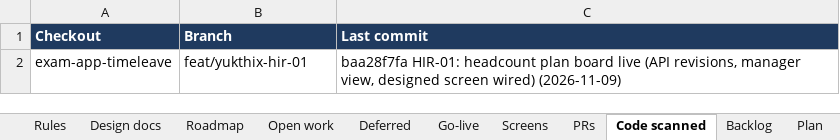
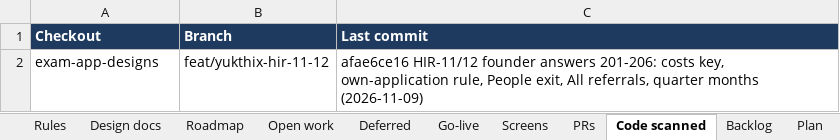
Before and after one commit to hari9495/exam-app, an Excel workbook: docs/yukthix/tracker/YukthiX-Tracker.xlsx, sheet Code scanned, drawn as a sheet; values as stored, in another font and other column widths than the file's, no borders; removed rows and columns are numbered as before the commit, all else as after; the diff names each change by its address in the sheet, - before the commit and + after, or states it on an @@ line.

```diff
--- a/docs/yukthix/tracker/YukthiX-Tracker.xlsx (sheet Code scanned)
+++ b/docs/yukthix/tracker/YukthiX-Tracker.xlsx (sheet Code scanned)
-row 2: exam-app-timeleave | feat/yukthix-hir-01 | baa28f7fa HIR-01: headcount plan board live (API revisions, manager view, designed screen wired) (2026-11-09)
+row 2: exam-app-designs | feat/yukthix-hir-11-12 | afae6ce16 HIR-11/12 founder answers 201-206: costs key, own-application rule, People exit, All referrals, quarter months (2026-11-09)
```
Also changed, not shown: sheet Rules, sheet Manual tests, sheet Summary, sheet Screens, 2 other files.
